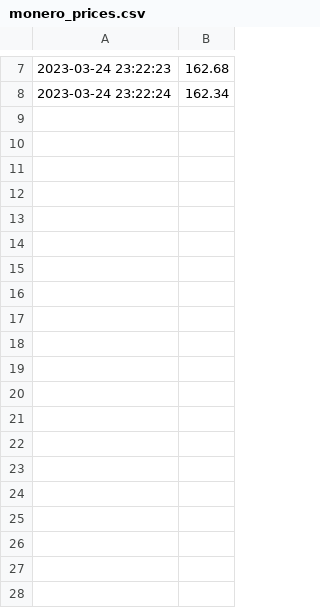
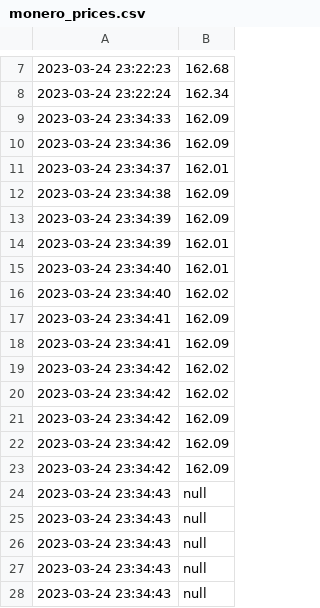
Before and after one commit to MouradSylla29/Python-Git-Linux, a CSV file: Project/monero_prices.csv, drawn as a sheet; only a part is shown, gaps mark what is left out; the diff covers the shown part only; the diff names each change by its address in the sheet, - before the commit and + after, or states it on an @@ line.

```diff
--- a/Project/monero_prices.csv
+++ b/Project/monero_prices.csv
+row 9: 2023-03-24 23:34:33 | 162.09
+row 10: 2023-03-24 23:34:36 | 162.09
+row 11: 2023-03-24 23:34:37 | 162.01
+row 12: 2023-03-24 23:34:38 | 162.09
+row 13: 2023-03-24 23:34:39 | 162.09
+row 14: 2023-03-24 23:34:39 | 162.01
+row 15: 2023-03-24 23:34:40 | 162.01
+row 16: 2023-03-24 23:34:40 | 162.02
+row 17: 2023-03-24 23:34:41 | 162.09
+row 18: 2023-03-24 23:34:41 | 162.09
+row 19: 2023-03-24 23:34:42 | 162.02
+row 20: 2023-03-24 23:34:42 | 162.02
+row 21: 2023-03-24 23:34:42 | 162.09
+row 22: 2023-03-24 23:34:42 | 162.09
+row 23: 2023-03-24 23:34:42 | 162.09
+row 24: 2023-03-24 23:34:43 | null
+row 25: 2023-03-24 23:34:43 | null
+row 26: 2023-03-24 23:34:43 | null
+row 27: 2023-03-24 23:34:43 | null
+row 28: 2023-03-24 23:34:43 | null
```
Also changed, not shown: 22 added rows elsewhere in this file, 2 other files.
